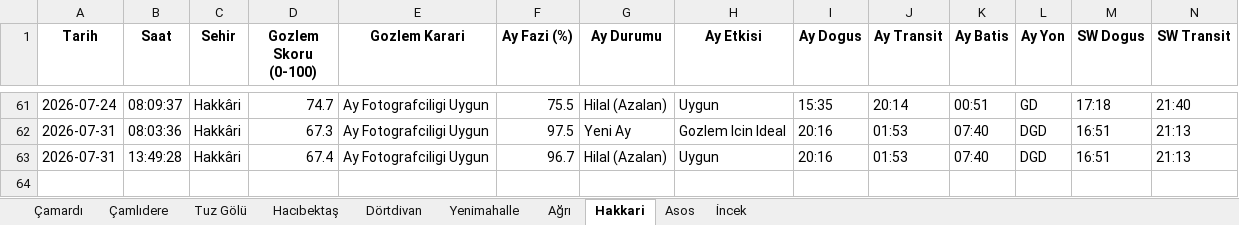
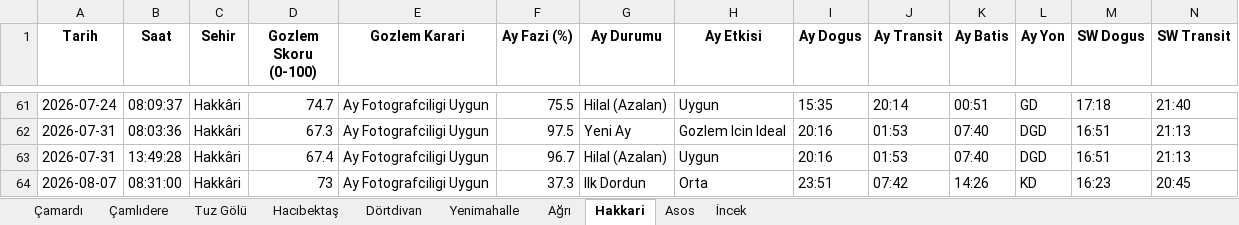
Before and after one commit to muhdogan-max/astro-gozlem, an Excel workbook: HavaTakip/astro_gozlem_verileri.xlsx, sheet Hakkari, drawn as a sheet; only a part is shown, gaps mark what is left out; values as stored, in another font and other column widths than the file's, no borders; rows hold the shown columns only; the diff names each change by its address in the sheet, - before the commit and + after, or states it on an @@ line.

```diff
--- a/HavaTakip/astro_gozlem_verileri.xlsx (sheet Hakkari)
+++ b/HavaTakip/astro_gozlem_verileri.xlsx (sheet Hakkari)
+row 64: 2026-08-07 | 08:31:00 | Hakkâri | 73 | Ay Fotografciligi Uygun | 37.3 | Ilk Dordun | Orta | 23:51 | 07:42 | 14:26 | KD | 16:23 | 20:45
```
Also changed, not shown: sheet Dörtdivan, sheet Asos, sheet Hacıbektaş, sheet Ağrı, sheet İncek, sheet Çamlıdere, 3 more sheets.
